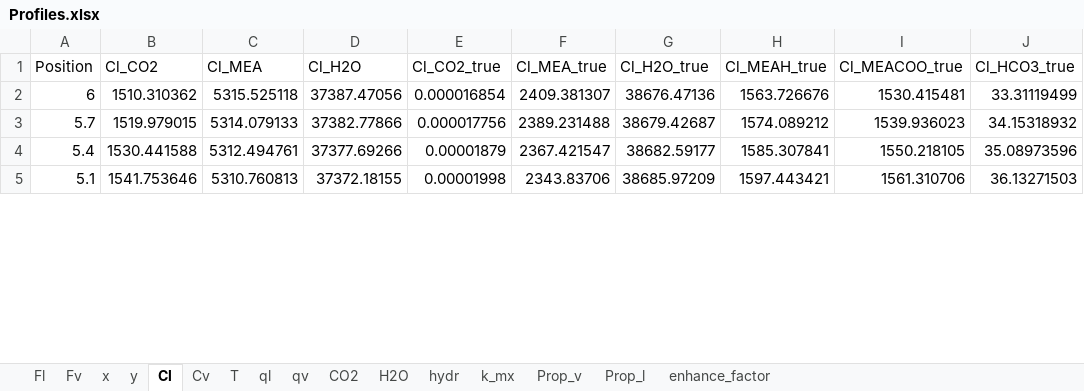
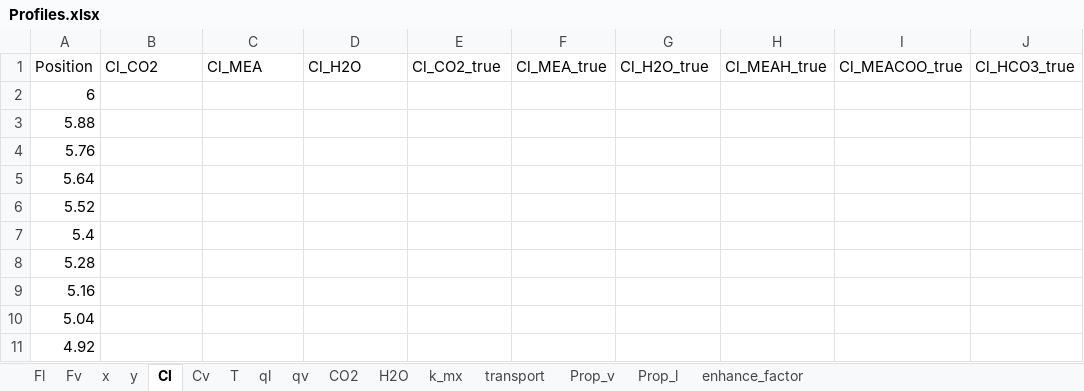
Before and after one commit to tannerpolley/MEA-Absorption-Column, an Excel workbook: MEA_Absorption_Column/data/Results/Profiles.xlsx, sheet Cl, drawn as a sheet; only a part is shown; values as stored, in another font and other column widths than the file's, no borders; charts and pictures not drawn; removed rows and columns are numbered as before the commit, all else as after; the diff covers the shown part only; the diff names each change by its address in the sheet, - before the commit and + after, or states it on an @@ line.

```diff
--- a/MEA_Absorption_Column/data/Results/Profiles.xlsx (sheet Cl)
+++ b/MEA_Absorption_Column/data/Results/Profiles.xlsx (sheet Cl)
-sheet tab: hydr
+sheet tab: transport
-B2 (Cl_CO2): 1510.310362
+B2 (Cl_CO2): (empty)
-C2 (Cl_MEA): 5315.525118
+C2 (Cl_MEA): (empty)
-D2 (Cl_H2O): 37387.47056
+D2 (Cl_H2O): (empty)
-E2 (Cl_CO2_true): 0.000016854
+E2 (Cl_CO2_true): (empty)
-F2 (Cl_MEA_true): 2409.381307
+F2 (Cl_MEA_true): (empty)
-G2 (Cl_H2O_true): 38676.47136
+G2 (Cl_H2O_true): (empty)
-H2 (Cl_MEAH_true): 1563.726676
+H2 (Cl_MEAH_true): (empty)
-I2 (Cl_MEACOO_true): 1530.415481
+I2 (Cl_MEACOO_true): (empty)
-J2 (Cl_HCO3_true): 33.31119499
+J2 (Cl_HCO3_true): (empty)
-row 3: 5.7 | 1519.979015 | 5314.079133 | 37382.77866 | 0.000017756 | 2389.231488 | 38679.42687 | 1574.089212 | 1539.936023 | 34.15318932
+row 3: 5.88
+row 4: 5.76
+row 5: 5.64
+row 6: 5.52
-B7 (Cl_CO2): 1530.441588
+B7 (Cl_CO2): (empty)
-C7 (Cl_MEA): 5312.494761
+C7 (Cl_MEA): (empty)
-D7 (Cl_H2O): 37377.69266
+D7 (Cl_H2O): (empty)
-E7 (Cl_CO2_true): 0.00001879
+E7 (Cl_CO2_true): (empty)
-F7 (Cl_MEA_true): 2367.421547
+F7 (Cl_MEA_true): (empty)
-G7 (Cl_H2O_true): 38682.59177
+G7 (Cl_H2O_true): (empty)
-H7 (Cl_MEAH_true): 1585.307841
+H7 (Cl_MEAH_true): (empty)
-I7 (Cl_MEACOO_true): 1550.218105
+I7 (Cl_MEACOO_true): (empty)
-J7 (Cl_HCO3_true): 35.08973596
+J7 (Cl_HCO3_true): (empty)
-row 5: 5.1 | 1541.753646 | 5310.760813 | 37372.18155 | 0.00001998 | 2343.83706 | 38685.97209 | 1597.443421 | 1561.310706 | 36.13271503
+row 8: 5.28
+row 9: 5.16
+row 10: 5.04
+row 11: 4.92
```
Also changed, not shown: 32 added rows, 8 removed rows and 81 edited cells elsewhere in this sheet, sheet x, sheet Prop_l, sheet Prop_v, sheet H2O, sheet Fl, sheet ql, 8 more sheets, charts or pictures, 19 other files.
